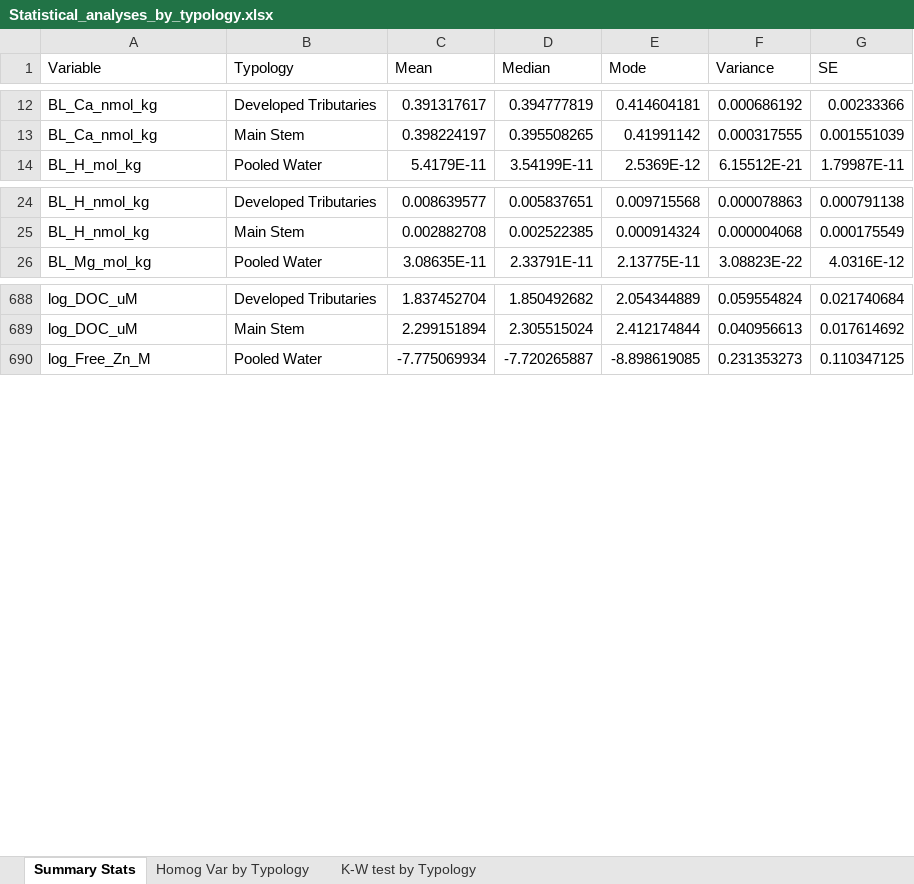
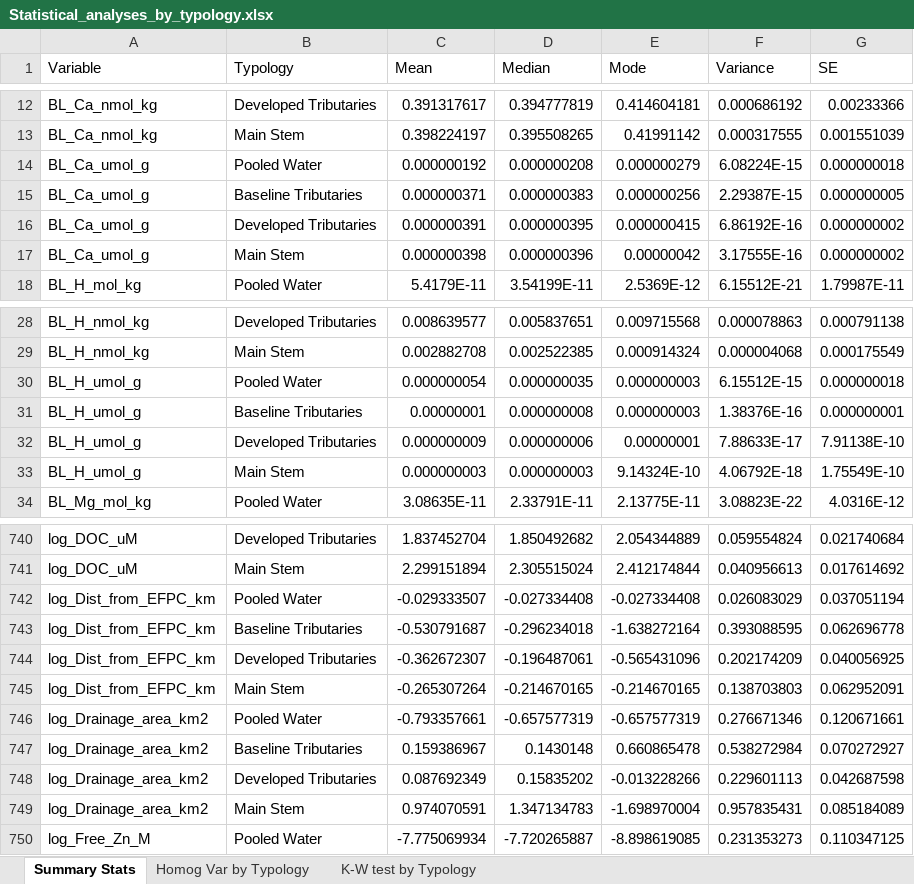
Before and after one commit to cabbiogeo99/Trace-element-bioavailability-spatial-assessment, an Excel workbook: Zinc/5. Statistical data analysis/Statistical_analyses_by_typology.xlsx, sheet Summary Stats, drawn as a sheet; only a part is shown, gaps mark what is left out; values as stored, in another font and other column widths than the file's, no borders; the diff covers the shown part only; the diff names each change by its address in the sheet, - before the commit and + after, or states it on an @@ line.

```diff
--- a/Zinc/5. Statistical data analysis/Statistical_analyses_by_typology.xlsx (sheet Summary Stats)
+++ b/Zinc/5. Statistical data analysis/Statistical_analyses_by_typology.xlsx (sheet Summary Stats)
+row 14: BL_Ca_umol_g | Pooled Water | 0.000000192 | 0.000000208 | 0.000000279 | 6.08224E-15 | 0.000000018
+row 15: BL_Ca_umol_g | Baseline Tributaries | 0.000000371 | 0.000000383 | 0.000000256 | 2.29387E-15 | 0.000000005
+row 16: BL_Ca_umol_g | Developed Tributaries | 0.000000391 | 0.000000395 | 0.000000415 | 6.86192E-16 | 0.000000002
+row 17: BL_Ca_umol_g | Main Stem | 0.000000398 | 0.000000396 | 0.00000042 | 3.17555E-16 | 0.000000002
+row 30: BL_H_umol_g | Pooled Water | 0.000000054 | 0.000000035 | 0.000000003 | 6.15512E-15 | 0.000000018
+row 31: BL_H_umol_g | Baseline Tributaries | 0.00000001 | 0.000000008 | 0.000000003 | 1.38376E-16 | 0.000000001
+row 32: BL_H_umol_g | Developed Tributaries | 0.000000009 | 0.000000006 | 0.00000001 | 7.88633E-17 | 7.91138E-10
+row 33: BL_H_umol_g | Main Stem | 0.000000003 | 0.000000003 | 9.14324E-10 | 4.06792E-18 | 1.75549E-10
+row 742: log_Dist_from_EFPC_km | Pooled Water | -0.029333507 | -0.027334408 | -0.027334408 | 0.026083029 | 0.037051194
+row 743: log_Dist_from_EFPC_km | Baseline Tributaries | -0.530791687 | -0.296234018 | -1.638272164 | 0.393088595 | 0.062696778
+row 744: log_Dist_from_EFPC_km | Developed Tributaries | -0.362672307 | -0.196487061 | -0.565431096 | 0.202174209 | 0.040056925
+row 745: log_Dist_from_EFPC_km | Main Stem | -0.265307264 | -0.214670165 | -0.214670165 | 0.138703803 | 0.062952091
+row 746: log_Drainage_area_km2 | Pooled Water | -0.793357661 | -0.657577319 | -0.657577319 | 0.276671346 | 0.120671661
+row 747: log_Drainage_area_km2 | Baseline Tributaries | 0.159386967 | 0.1430148 | 0.660865478 | 0.538272984 | 0.070272927
+row 748: log_Drainage_area_km2 | Developed Tributaries | 0.087692349 | 0.15835202 | -0.013228266 | 0.229601113 | 0.042687598
+row 749: log_Drainage_area_km2 | Main Stem | 0.974070591 | 1.347134783 | -1.698970004 | 0.957835431 | 0.085184089
```
Also changed, not shown: 48 added rows and 64 removed rows elsewhere in this sheet, sheet K-W test by Typology, sheet Homog Var by Typology, Zinc/2. Dataset merging/Bioavailability_Master_Spreadsheet.xlsx, Zinc/4. Exploratory data analysis/Normality_checks.xlsx, 41 other files.
